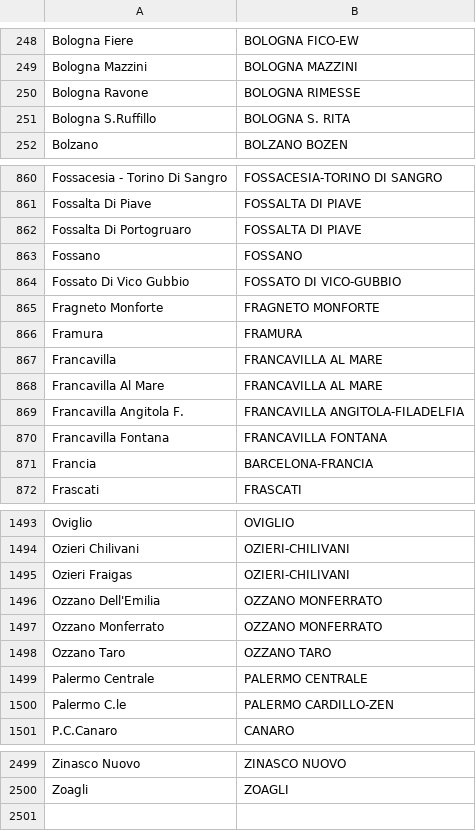
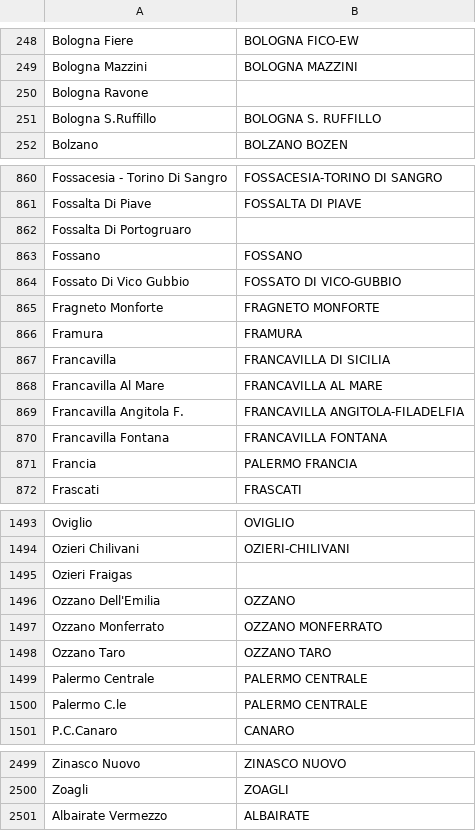
Before and after one commit to eutampieri/trenitalia, a TSV file: vt_lf_map.tsv, drawn as a sheet; only a part is shown, gaps mark what is left out; the diff covers the shown part only.

```diff
--- a/vt_lf_map.tsv
+++ b/vt_lf_map.tsv
@@ -249,4 +249,4 @@ Bologna Fiere	BOLOGNA FICO-EW
 Bologna Mazzini	BOLOGNA MAZZINI
-Bologna Ravone	BOLOGNA RIMESSE
-Bologna S.Ruffillo	BOLOGNA S. RITA
+Bologna Ravone	
+Bologna S.Ruffillo	BOLOGNA S. RUFFILLO
 Bolzano 	BOLZANO BOZEN
@@ -861,3 +861,3 @@ Fossacesia - Torino Di Sangro	FOSSACESIA-TORINO DI SANGRO
 Fossalta Di Piave	FOSSALTA DI PIAVE
-Fossalta Di Portogruaro	FOSSALTA DI PIAVE
+Fossalta Di Portogruaro	
 Fossano	FOSSANO
@@ -866,3 +866,3 @@ Fragneto Monforte	FRAGNETO MONFORTE
 Framura	FRAMURA
-Francavilla	FRANCAVILLA AL MARE
+Francavilla	FRANCAVILLA DI SICILIA
 Francavilla Al Mare	FRANCAVILLA AL MARE
@@ -870,3 +870,3 @@ Francavilla Angitola F.	FRANCAVILLA ANGITOLA-FILADELFIA
 Francavilla Fontana	FRANCAVILLA FONTANA
-Francia	BARCELONA-FRANCIA
+Francia	PALERMO FRANCIA
 Frascati	FRASCATI
@@ -1494,4 +1494,4 @@ Oviglio	OVIGLIO
 Ozieri Chilivani	OZIERI-CHILIVANI
-Ozieri Fraigas	OZIERI-CHILIVANI
-Ozzano Dell'Emilia	OZZANO MONFERRATO
+Ozieri Fraigas	
+Ozzano Dell'Emilia	OZZANO
 Ozzano Monferrato	OZZANO MONFERRATO
@@ -1499,3 +1499,3 @@ Ozzano Taro	OZZANO TARO
 Palermo Centrale	PALERMO CENTRALE
-Palermo C.le	PALERMO CARDILLO-ZEN
+Palermo C.le	PALERMO CENTRALE
 P.C.Canaro	CANARO
@@ -2500 +2500,2 @@ Zinasco Nuovo	ZINASCO NUOVO
 Zoagli	ZOAGLI
+Albairate Vermezzo	ALBAIRATE
```
Also changed, not shown: 93 edited cells elsewhere in this file.
